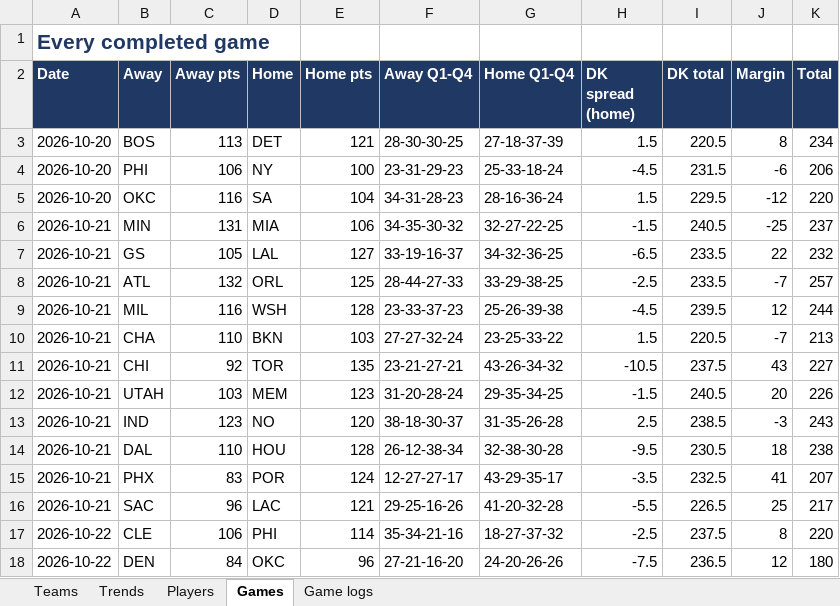
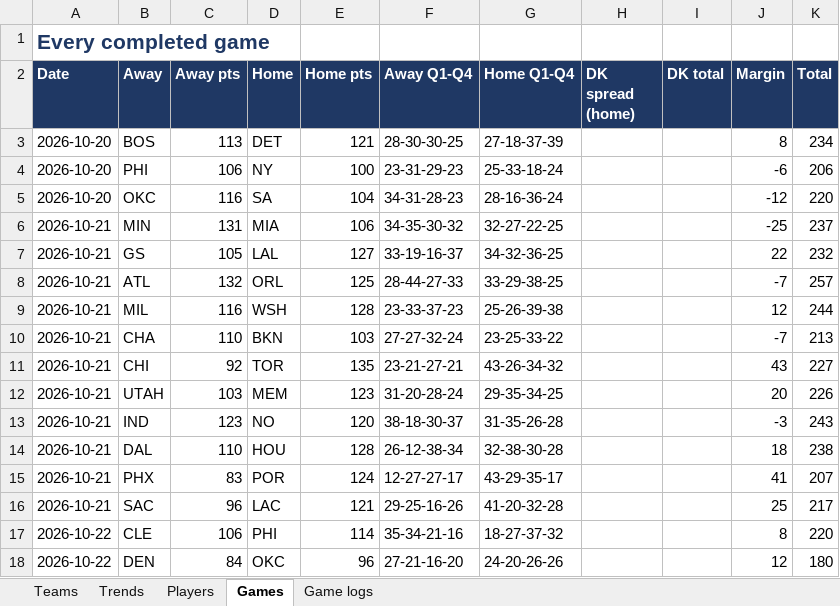
Before and after one commit to HeyShawtty/nba-quant-desk, an Excel workbook: reports/Data_Bank_2026-27.xlsx, sheet Games, drawn as a sheet; only a part is shown; values as stored, in another font and other column widths than the file's, no borders; the diff covers the shown part only; the diff names each change by its address in the sheet, - before the commit and + after, or states it on an @@ line.

```diff
--- a/reports/Data_Bank_2026-27.xlsx (sheet Games)
+++ b/reports/Data_Bank_2026-27.xlsx (sheet Games)
-H3 (DK spread (home)): 1.5
+H3 (DK spread (home)): (empty)
-I3 (DK total): 220.5
+I3 (DK total): (empty)
-H4 (DK spread (home)): -4.5
+H4 (DK spread (home)): (empty)
-I4 (DK total): 231.5
+I4 (DK total): (empty)
-H5 (DK spread (home)): 1.5
+H5 (DK spread (home)): (empty)
-I5 (DK total): 229.5
+I5 (DK total): (empty)
-H6 (DK spread (home)): -1.5
+H6 (DK spread (home)): (empty)
-I6 (DK total): 240.5
+I6 (DK total): (empty)
-H7 (DK spread (home)): -6.5
+H7 (DK spread (home)): (empty)
-I7:I8 (DK total): 233.5
+I7:I8 (DK total): (empty)
-H8 (DK spread (home)): -2.5
+H8 (DK spread (home)): (empty)
-H9 (DK spread (home)): -4.5
+H9 (DK spread (home)): (empty)
-I9 (DK total): 239.5
+I9 (DK total): (empty)
-H10 (DK spread (home)): 1.5
+H10 (DK spread (home)): (empty)
-I10 (DK total): 220.5
+I10 (DK total): (empty)
-H11 (DK spread (home)): -10.5
+H11 (DK spread (home)): (empty)
-I11 (DK total): 237.5
+I11 (DK total): (empty)
-H12 (DK spread (home)): -1.5
+H12 (DK spread (home)): (empty)
-I12 (DK total): 240.5
+I12 (DK total): (empty)
-H13 (DK spread (home)): 2.5
+H13 (DK spread (home)): (empty)
-I13 (DK total): 238.5
+I13 (DK total): (empty)
-H14 (DK spread (home)): -9.5
+H14 (DK spread (home)): (empty)
-I14 (DK total): 230.5
+I14 (DK total): (empty)
-H15 (DK spread (home)): -3.5
+H15 (DK spread (home)): (empty)
-I15 (DK total): 232.5
+I15 (DK total): (empty)
-H16 (DK spread (home)): -5.5
+H16 (DK spread (home)): (empty)
-I16 (DK total): 226.5
+I16 (DK total): (empty)
-H17 (DK spread (home)): -2.5
+H17 (DK spread (home)): (empty)
-I17 (DK total): 237.5
+I17 (DK total): (empty)
-H18 (DK spread (home)): -7.5
+H18 (DK spread (home)): (empty)
-I18 (DK total): 236.5
+I18 (DK total): (empty)
```
Also changed, not shown: 3 added rows, 13 removed rows and 78 edited cells elsewhere in this sheet, sheet Game logs, sheet Players, sheet Trends, sheet Teams, 8 other files.
